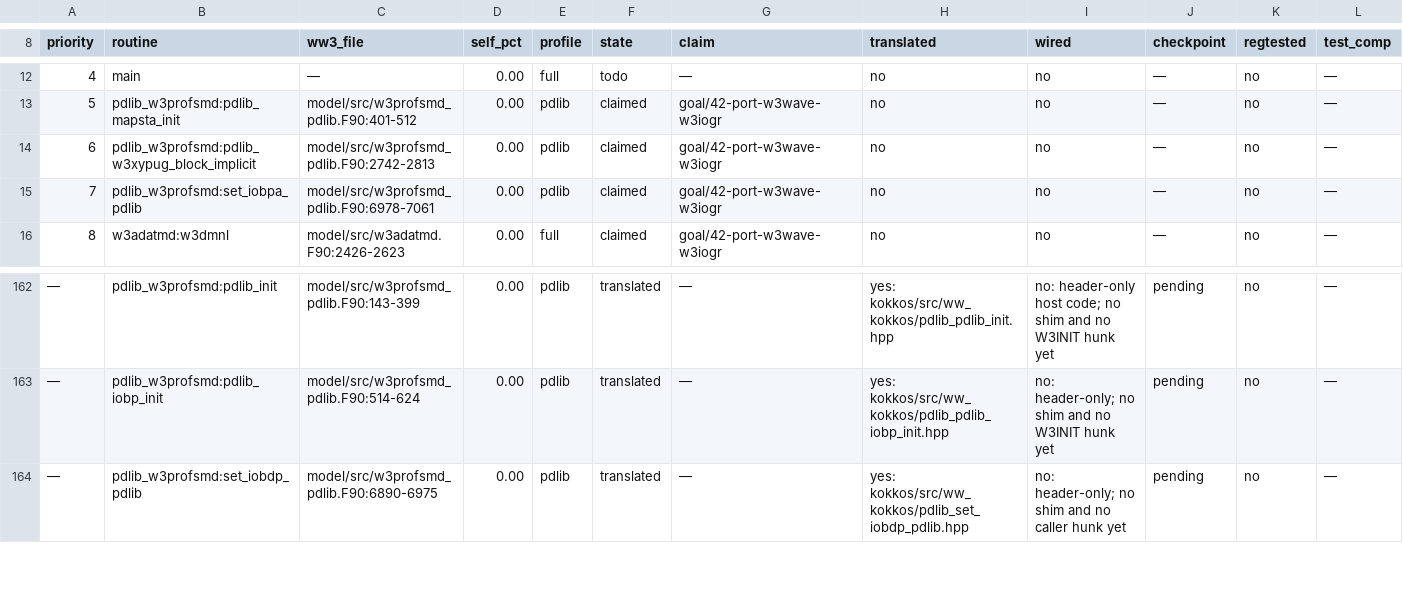
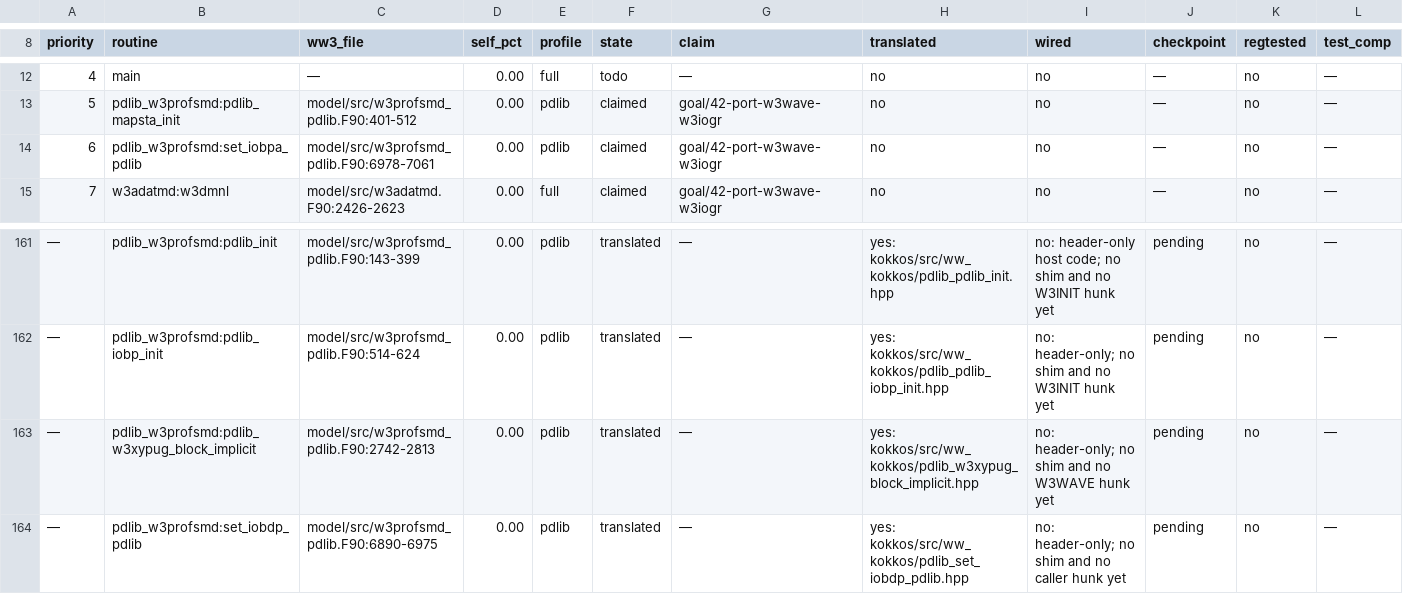
Before and after one commit to h0ffmann/ww3-gpu, a TSV file: kokkos/PORT_TABLE.tsv, drawn as a sheet; only a part is shown, gaps mark what is left out; removed rows and columns are numbered as before the commit, all else as after; rows hold the shown columns only; the diff names each change by its address in the sheet, - before the commit and + after, or states it on an @@ line.

```diff
--- a/kokkos/PORT_TABLE.tsv
+++ b/kokkos/PORT_TABLE.tsv
-row 14: 6 | pdlib_w3profsmd:pdlib_w3xypug_block_implicit | model/src/w3profsmd_pdlib.F90:2742-2813 | 0.00 | pdlib | claimed | goal/42-port-w3wave-w3iogr | no | no | — | no | —
@@ column A (priority) renumbered between rows 14 and 121 @@
+row 163: — | pdlib_w3profsmd:pdlib_w3xypug_block_implicit | model/src/w3profsmd_pdlib.F90:2742-2813 | 0.00 | pdlib | translated | — | yes: kokkos/src/ww_kokkos/pdlib_w3xypug_block_implicit.hpp | no: header-only; no shim and no W3WAVE hunk yet | pending | no | —
```
Also changed, not shown: kokkos/port_claims.tsv, kokkos/ports.tsv, 7 other files.
